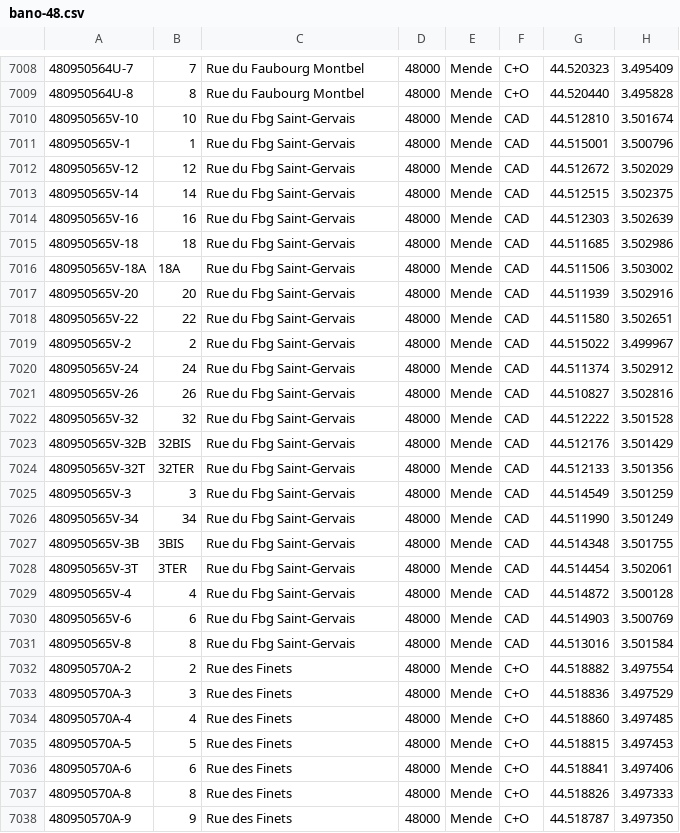
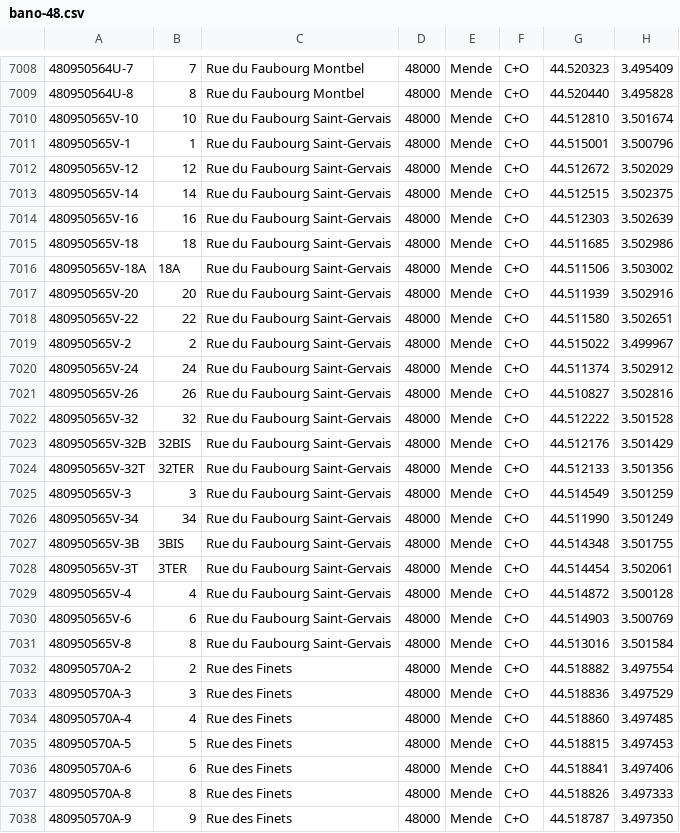
Before and after one commit to osm-fr/bano-data, a CSV file: bano-48.csv, drawn as a sheet; only a part is shown, gaps mark what is left out; the diff covers the shown part only.

```diff
--- a/bano-48.csv
+++ b/bano-48.csv
@@ -7009,24 +7009,24 @@
 480950564U-8,8,Rue du Faubourg Montbel,48000,Mende,C+O,44.520440,3.495828
-480950565V-10,10,Rue du Fbg Saint-Gervais,48000,Mende,CAD,44.512810,3.501674
-480950565V-1,1,Rue du Fbg Saint-Gervais,48000,Mende,CAD,44.515001,3.500796
-480950565V-12,12,Rue du Fbg Saint-Gervais,48000,Mende,CAD,44.512672,3.502029
-480950565V-14,14,Rue du Fbg Saint-Gervais,48000,Mende,CAD,44.512515,3.502375
-480950565V-16,16,Rue du Fbg Saint-Gervais,48000,Mende,CAD,44.512303,3.502639
-480950565V-18,18,Rue du Fbg Saint-Gervais,48000,Mende,CAD,44.511685,3.502986
-480950565V-18A,18A,Rue du Fbg Saint-Gervais,48000,Mende,CAD,44.511506,3.503002
-480950565V-20,20,Rue du Fbg Saint-Gervais,48000,Mende,CAD,44.511939,3.502916
-480950565V-22,22,Rue du Fbg Saint-Gervais,48000,Mende,CAD,44.511580,3.502651
-480950565V-2,2,Rue du Fbg Saint-Gervais,48000,Mende,CAD,44.515022,3.499967
-480950565V-24,24,Rue du Fbg Saint-Gervais,48000,Mende,CAD,44.511374,3.502912
-480950565V-26,26,Rue du Fbg Saint-Gervais,48000,Mende,CAD,44.510827,3.502816
-480950565V-32,32,Rue du Fbg Saint-Gervais,48000,Mende,CAD,44.512222,3.501528
-480950565V-32B,32BIS,Rue du Fbg Saint-Gervais,48000,Mende,CAD,44.512176,3.501429
-480950565V-32T,32TER,Rue du Fbg Saint-Gervais,48000,Mende,CAD,44.512133,3.501356
-480950565V-3,3,Rue du Fbg Saint-Gervais,48000,Mende,CAD,44.514549,3.501259
-480950565V-34,34,Rue du Fbg Saint-Gervais,48000,Mende,CAD,44.511990,3.501249
-480950565V-3B,3BIS,Rue du Fbg Saint-Gervais,48000,Mende,CAD,44.514348,3.501755
-480950565V-3T,3TER,Rue du Fbg Saint-Gervais,48000,Mende,CAD,44.514454,3.502061
-480950565V-4,4,Rue du Fbg Saint-Gervais,48000,Mende,CAD,44.514872,3.500128
-480950565V-6,6,Rue du Fbg Saint-Gervais,48000,Mende,CAD,44.514903,3.500769
-480950565V-8,8,Rue du Fbg Saint-Gervais,48000,Mende,CAD,44.513016,3.501584
+480950565V-10,10,Rue du Faubourg Saint-Gervais,48000,Mende,C+O,44.512810,3.501674
+480950565V-1,1,Rue du Faubourg Saint-Gervais,48000,Mende,C+O,44.515001,3.500796
+480950565V-12,12,Rue du Faubourg Saint-Gervais,48000,Mende,C+O,44.512672,3.502029
+480950565V-14,14,Rue du Faubourg Saint-Gervais,48000,Mende,C+O,44.512515,3.502375
+480950565V-16,16,Rue du Faubourg Saint-Gervais,48000,Mende,C+O,44.512303,3.502639
+480950565V-18,18,Rue du Faubourg Saint-Gervais,48000,Mende,C+O,44.511685,3.502986
+480950565V-18A,18A,Rue du Faubourg Saint-Gervais,48000,Mende,C+O,44.511506,3.503002
+480950565V-20,20,Rue du Faubourg Saint-Gervais,48000,Mende,C+O,44.511939,3.502916
+480950565V-22,22,Rue du Faubourg Saint-Gervais,48000,Mende,C+O,44.511580,3.502651
+480950565V-2,2,Rue du Faubourg Saint-Gervais,48000,Mende,C+O,44.515022,3.499967
+480950565V-24,24,Rue du Faubourg Saint-Gervais,48000,Mende,C+O,44.511374,3.502912
+480950565V-26,26,Rue du Faubourg Saint-Gervais,48000,Mende,C+O,44.510827,3.502816
+480950565V-32,32,Rue du Faubourg Saint-Gervais,48000,Mende,C+O,44.512222,3.501528
+480950565V-32B,32BIS,Rue du Faubourg Saint-Gervais,48000,Mende,C+O,44.512176,3.501429
+480950565V-32T,32TER,Rue du Faubourg Saint-Gervais,48000,Mende,C+O,44.512133,3.501356
+480950565V-3,3,Rue du Faubourg Saint-Gervais,48000,Mende,C+O,44.514549,3.501259
+480950565V-34,34,Rue du Faubourg Saint-Gervais,48000,Mende,C+O,44.511990,3.501249
+480950565V-3B,3BIS,Rue du Faubourg Saint-Gervais,48000,Mende,C+O,44.514348,3.501755
+480950565V-3T,3TER,Rue du Faubourg Saint-Gervais,48000,Mende,C+O,44.514454,3.502061
+480950565V-4,4,Rue du Faubourg Saint-Gervais,48000,Mende,C+O,44.514872,3.500128
+480950565V-6,6,Rue du Faubourg Saint-Gervais,48000,Mende,C+O,44.514903,3.500769
+480950565V-8,8,Rue du Faubourg Saint-Gervais,48000,Mende,C+O,44.513016,3.501584
 480950570A-2,2,Rue des Finets,48000,Mende,C+O,44.518882,3.497554
```
Also changed, not shown: 8 edited cells elsewhere in this file, bano-05.csv, bano-2B.csv, 17 other files.
